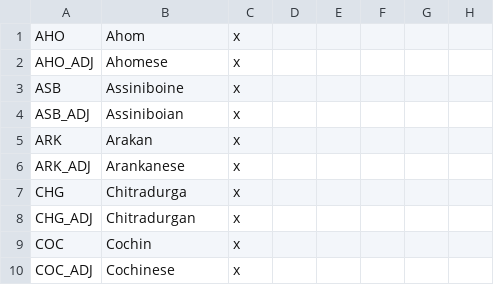
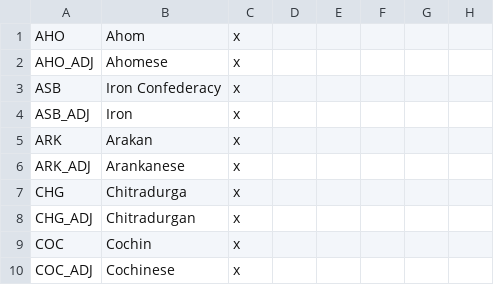
Before and after one commit to AoE-guys/AoE-SP-VERSION-DISCONTINUED-, a CSV file: AOE/localisation/Countries1.csv, drawn as a sheet; only a part is shown; the diff names each change by its address in the sheet, - before the commit and + after, or states it on an @@ line.

```diff
--- a/AOE/localisation/Countries1.csv
+++ b/AOE/localisation/Countries1.csv
-B3: Assiniboine
+B3: Iron Confederacy
-B4: Assiniboian
+B4: Iron
```
Also changed, not shown: AOE/localisation/00_HPM_map.csv, AOE/map/definition.csv, 12 other files.
